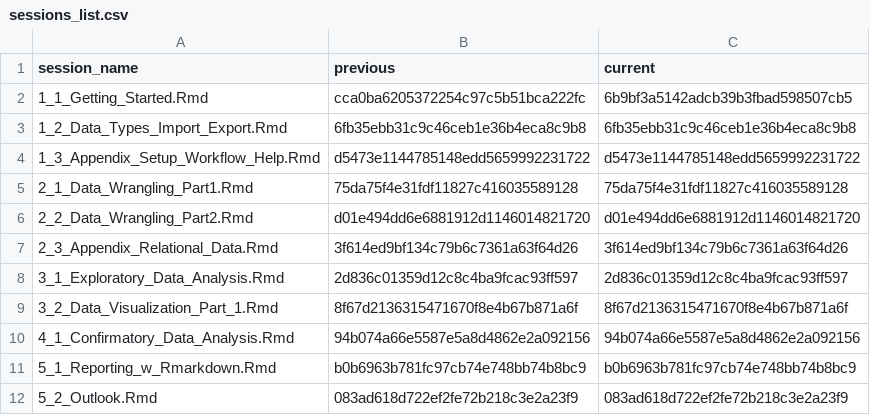
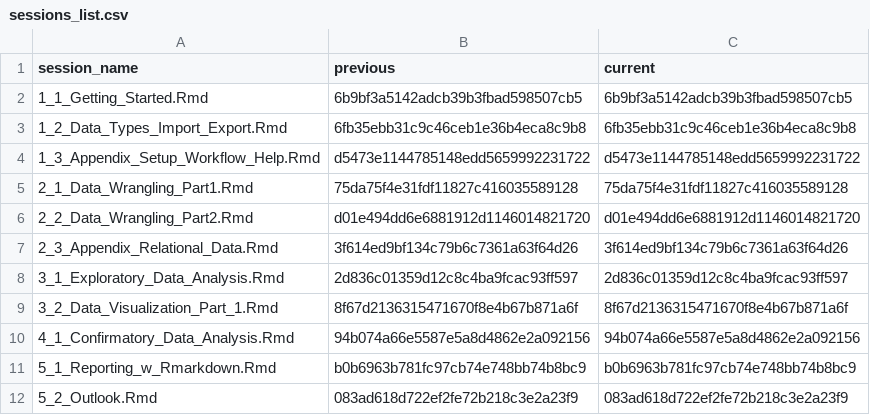
Before and after one commit to nika-akin/data-analysis-with-R, a CSV file: content/sessions/sessions_list.csv, drawn as a sheet.

Commit message:
Update sessions_list.csv

```diff
--- a/content/sessions/sessions_list.csv
+++ b/content/sessions/sessions_list.csv
@@ -1,3 +1,3 @@
 session_name,previous,current
-1_1_Getting_Started.Rmd,cca0ba6205372254c97c5b51bca222fc,6b9bf3a5142adcb39b3fbad598507cb5
+1_1_Getting_Started.Rmd,6b9bf3a5142adcb39b3fbad598507cb5,6b9bf3a5142adcb39b3fbad598507cb5
 1_2_Data_Types_Import_Export.Rmd,6fb35ebb31c9c46ceb1e36b4eca8c9b8,6fb35ebb31c9c46ceb1e36b4eca8c9b8
```
